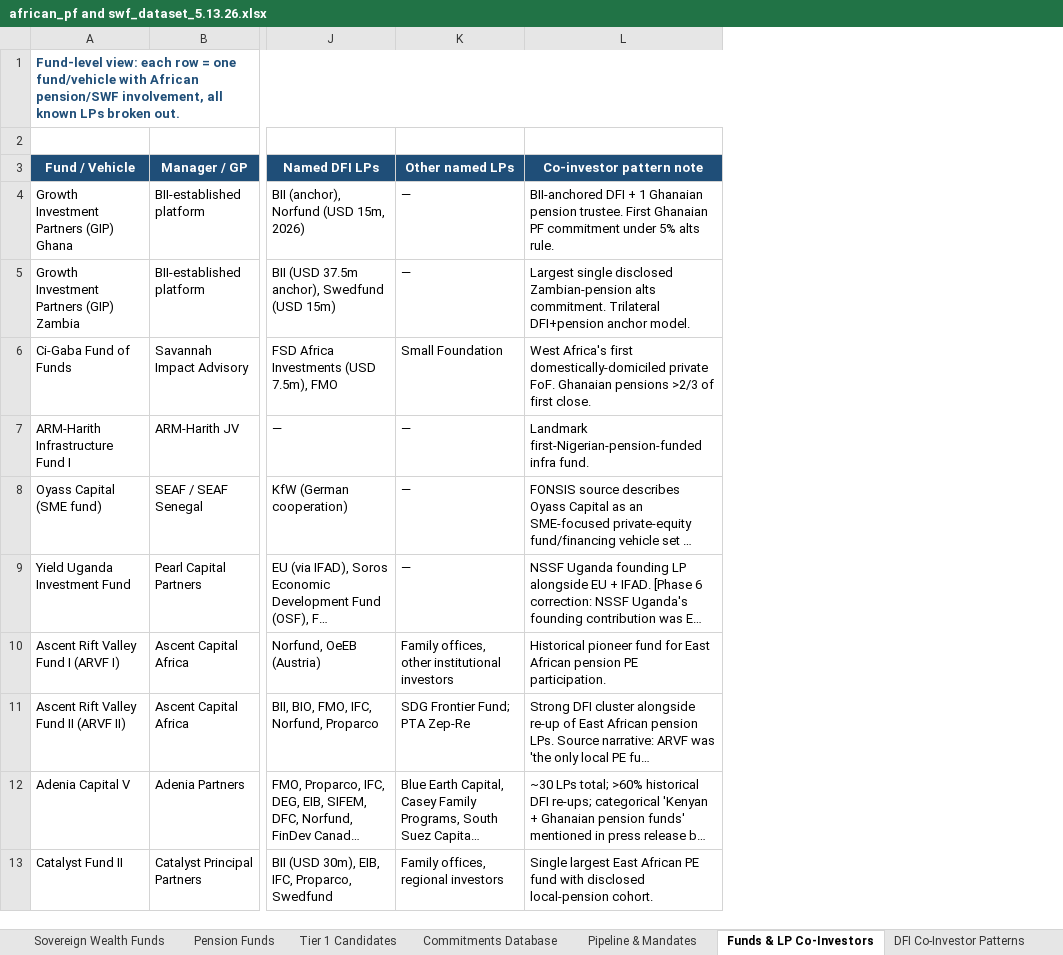
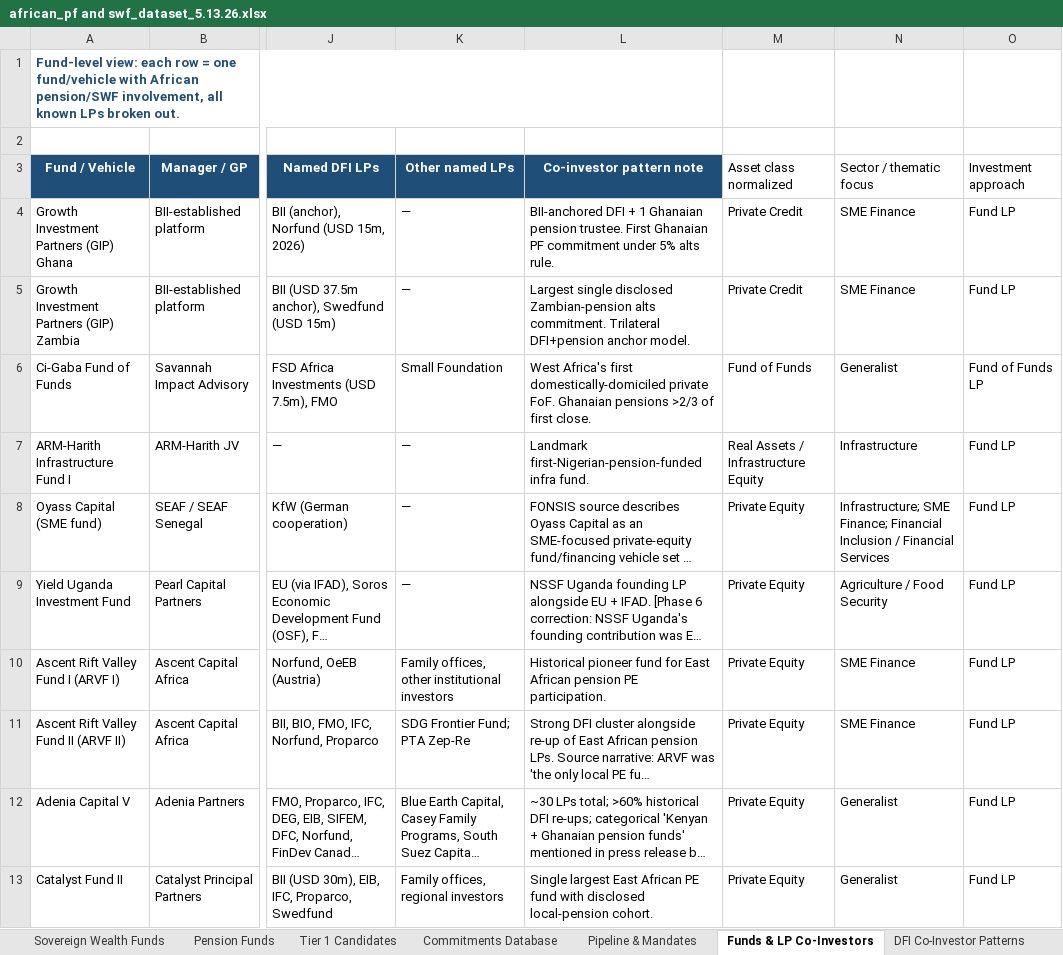
Before and after one commit to mattguttentag/domestic-capital-mapping, an Excel workbook: african_pf and swf_dataset_5.13.26.xlsx, sheet Funds & LP Co-Investors, drawn as a sheet; only a part is shown, gaps mark what is left out; long unchanged cells end in …; values as stored, in another font and other column widths than the file's, no borders; the diff names each change by its address in the sheet, - before the commit and + after, or states it on an @@ line.

Commit message:
Add normalized asset focus approach taxonomy

```diff
--- a/african_pf and swf_dataset_5.13.26.xlsx (sheet Funds & LP Co-Investors)
+++ b/african_pf and swf_dataset_5.13.26.xlsx (sheet Funds & LP Co-Investors)
+column M (Asset class normalized), rows 4-13: Private Credit | Private Credit | Fund of Funds | Real Assets / Infrastructure Equity | Private Equity | Private Equity | Private Equity | Private Equity | Private Equity | Private Equity
+column N (Sector / thematic focus), rows 4-13: SME Finance | SME Finance | Generalist | Infrastructure | Infrastructure; SME Finance; Financial Inclusion / Financial Services | Agriculture / Food Security | SME Finance | SME Finance | Generalist | Generalist
+column O (Investment approach), rows 4-13: Fund LP | Fund LP | Fund of Funds LP | Fund LP | Fund LP | Fund LP | Fund LP | Fund LP | Fund LP | Fund LP
```
Also changed, not shown: sheet Pipeline & Mandates, sheet Commitments Database, 5 other files.
